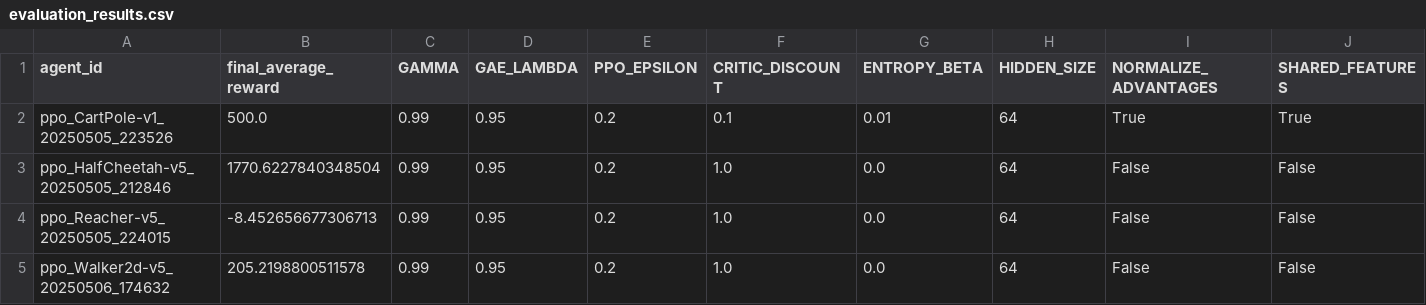
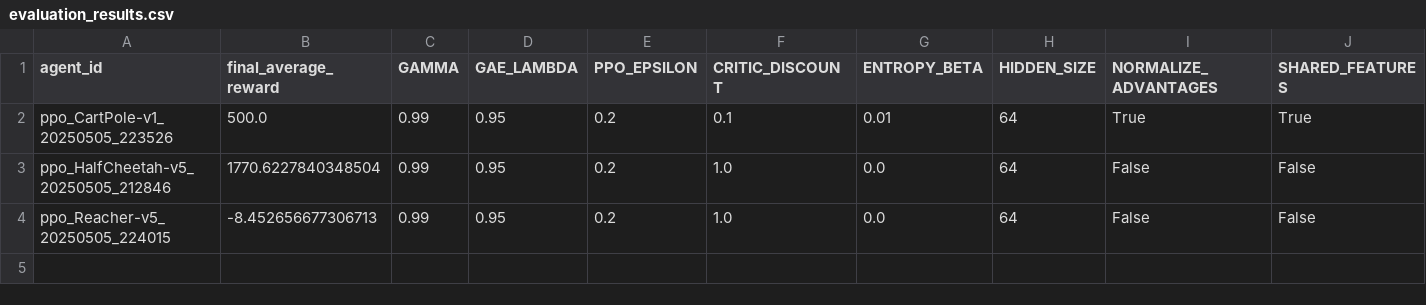
Before and after one commit to brunosangom/mai-atci-implementation, a CSV file: results/evaluation_results.csv, drawn as a sheet; only a part is shown; rows hold the shown columns only; the diff names each change by its address in the sheet, - before the commit and + after, or states it on an @@ line.

Commit message:
remove walker

```diff
--- a/results/evaluation_results.csv
+++ b/results/evaluation_results.csv
-row 5: ppo_Walker2d-v5_20250506_174632 | 205.2198800511578 | 0.99 | 0.95 | 0.2 | 1.0 | 0.0 | 64 | False | False
```
Also changed, not shown: 14 other files.
